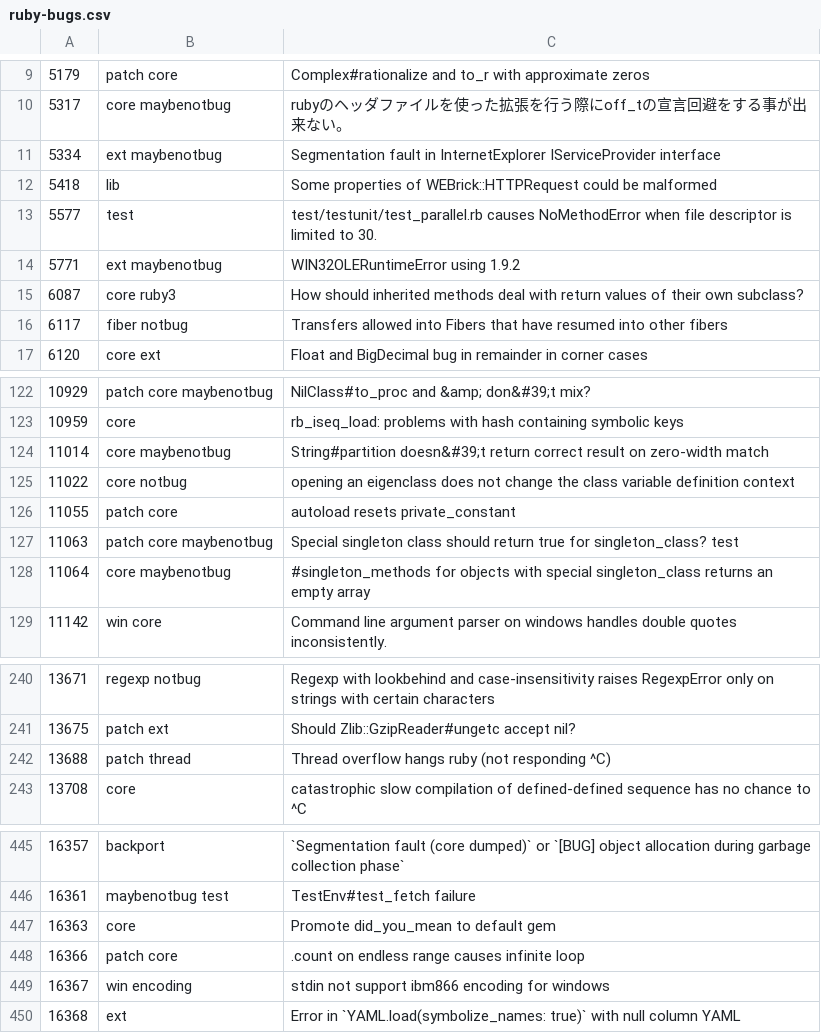
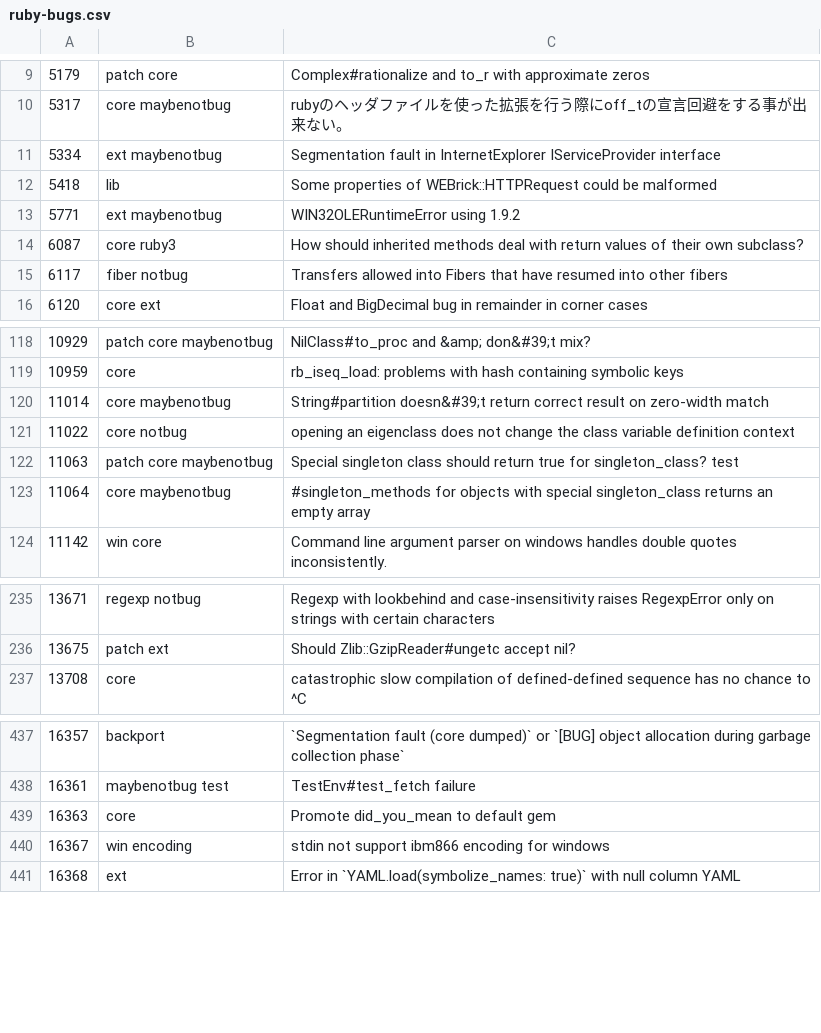
Before and after one commit to andrewdev35/tagged-ruby-bugs, a CSV file: ruby-bugs.csv, drawn as a sheet; only a part is shown, gaps mark what is left out; the diff covers the shown part only.

Commit message:
Update ruby bugs

```diff
--- a/ruby-bugs.csv
+++ b/ruby-bugs.csv
@@ -12,3 +12,2 @@
 5418,lib,Some properties of WEBrick::HTTPRequest could be malformed
-5577,test,test/testunit/test_parallel.rb causes NoMethodError when file descriptor is limited to 30.
 5771,ext maybenotbug,WIN32OLERuntimeError using 1.9.2
@@ -125,3 +121,2 @@
 11022,core notbug,opening an eigenclass does not change the class variable definition context
-11055,patch core,autoload resets private_constant
 11063,patch core maybenotbug,Special singleton class should return true for singleton_class? test
@@ -241,3 +236,2 @@
 13675,patch ext,Should Zlib::GzipReader#ungetc accept nil?
-13688,patch thread,Thread overflow hangs ruby (not responding ^C)
 13708,core,catastrophic slow compilation of defined-defined sequence has no chance to ^C
@@ -447,3 +439,2 @@
 16363,core,Promote did_you_mean to default gem
-16366,patch core,.count on endless range causes infinite loop
 16367,win encoding,stdin not support ibm866 encoding for windows
```
Also changed, not shown: 6 added rows and 5 removed rows elsewhere in this file.
